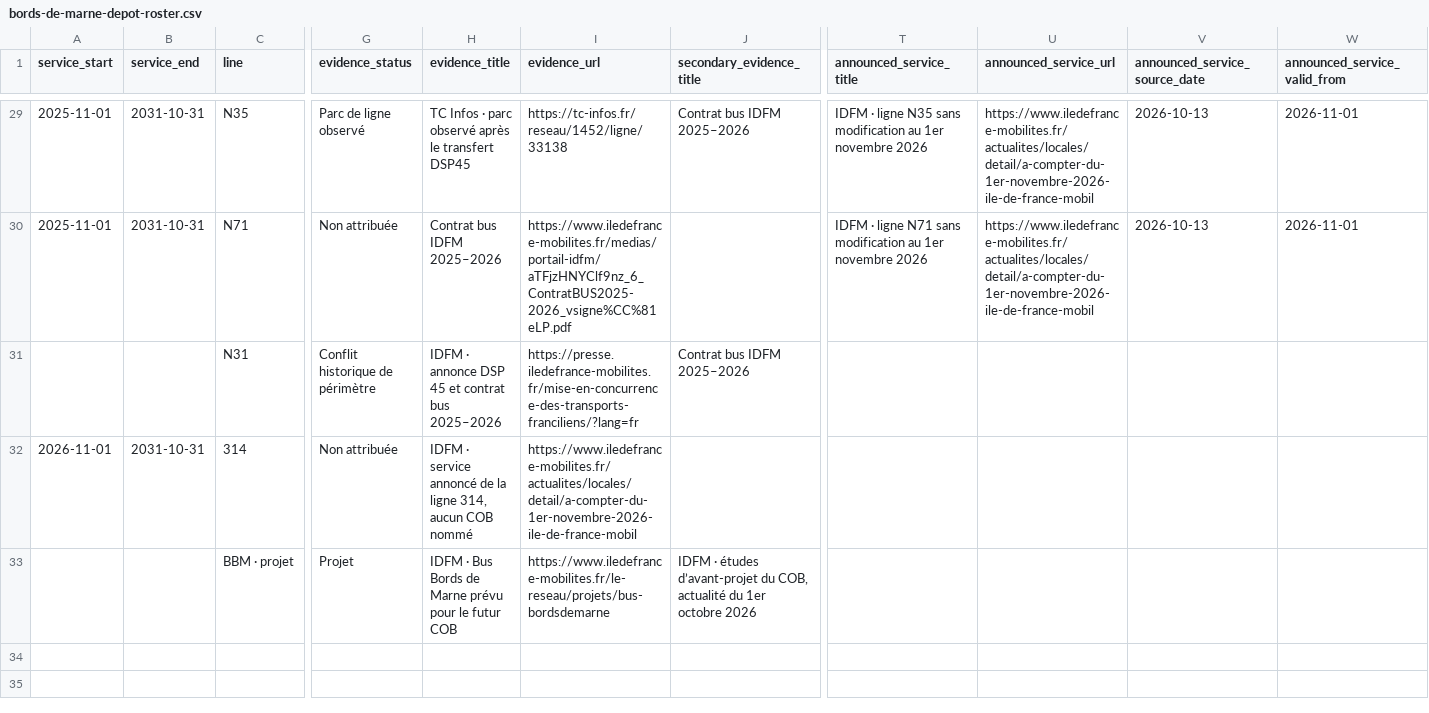
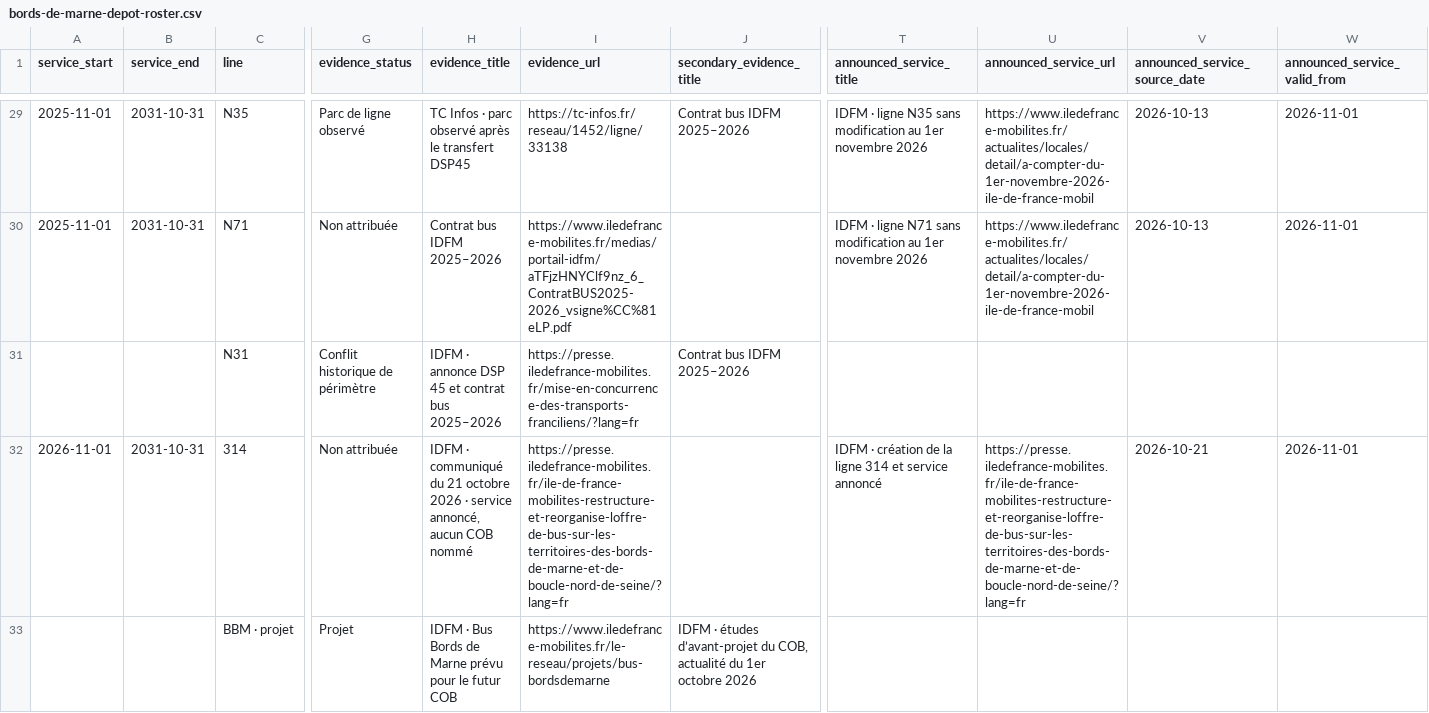
Before and after one commit to AxellMP4/Transport-Manager-IDFM, a CSV file: docs/data/bords-de-marne-depot-roster.csv, drawn as a sheet; only a part is shown, gaps mark what is left out; the diff names each change by its address in the sheet, - before the commit and + after, or states it on an @@ line.

Commit message:
Date line 314 source and service claim

```diff
--- a/docs/data/bords-de-marne-depot-roster.csv
+++ b/docs/data/bords-de-marne-depot-roster.csv
-H32 (evidence_title): IDFM · service annoncé de la ligne 314, aucun COB…
+H32 (evidence_title): IDFM · communiqué du 21 octobre 2026 · service annoncé, aucun COB…
-I32 (evidence_url): https://www.iledefrance-mobilites.fr/actualites/locales/detail/a-compter-du-1er-novembre-2026-ile-de-france-mobil
+I32 (evidence_url): https://presse.iledefrance-mobilites.fr/ile-de-france-mobilites-restructure-et-reorganise-loffre-de-bus-sur-les-territoires-des-bords-de-marne-et-de-boucle-nord-de-seine/?lang=fr
-T32 (announced_service_title): (empty)
+T32 (announced_service_title): IDFM · création de la ligne 314 et service annoncé
-U32 (announced_service_url): (empty)
+U32 (announced_service_url): https://presse.iledefrance-mobilites.fr/ile-de-france-mobilites-restructure-et-reorganise-loffre-de-bus-sur-les-territoires-des-bords-de-marne-et-de-boucle-nord-de-seine/?lang=fr
-V32 (announced_service_source_date): (empty)
+V32 (announced_service_source_date): 2026-10-21
-W32 (announced_service_valid_from): (empty)
+W32 (announced_service_valid_from): 2026-11-01
```
